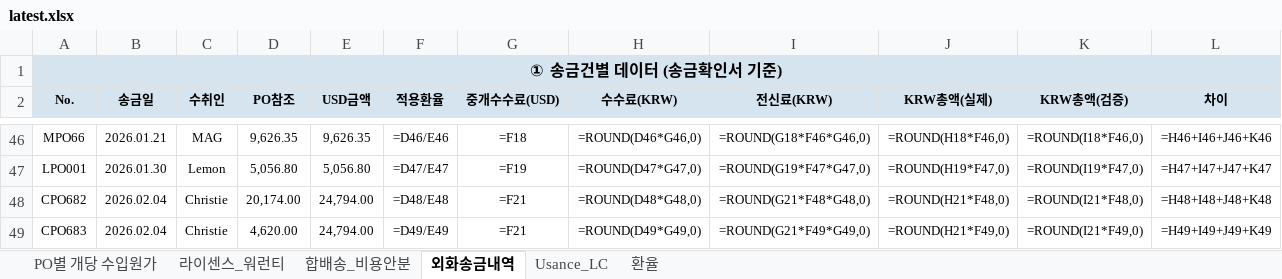
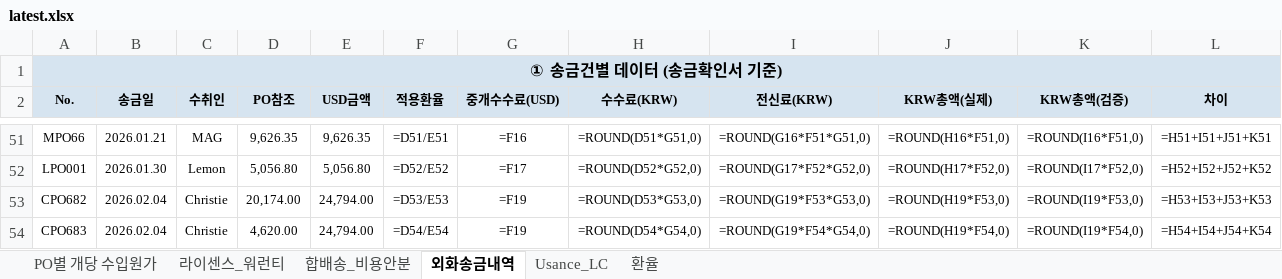
Before and after one commit to rnrfin/rnr-importcost, an Excel workbook: latest.xlsx, sheet 외화송금내역, drawn as a sheet; only a part is shown, gaps mark what is left out; values as stored, in another font and other column widths than the file's, no borders; formulas without a stored value are shown as written; addresses are those after the commit; the diff covers the shown part only; the diff names each change by its address in the sheet, - before the commit and + after, or states it on an @@ line.

```diff
--- a/latest.xlsx (sheet 외화송금내역)
+++ b/latest.xlsx (sheet 외화송금내역)
-F51 (적용환율): =D46/E46
+F51 (적용환율): =D51/E51
-G51 (중개수수료(USD)): =F18
+G51 (중개수수료(USD)): =F16
-H51 (수수료(KRW)): =ROUND(D46*G46,0)
+H51 (수수료(KRW)): =ROUND(D51*G51,0)
-I51 (전신료(KRW)): =ROUND(G18*F46*G46,0)
+I51 (전신료(KRW)): =ROUND(G16*F51*G51,0)
-J51 (KRW총액(실제)): =ROUND(H18*F46,0)
+J51 (KRW총액(실제)): =ROUND(H16*F51,0)
-K51 (KRW총액(검증)): =ROUND(I18*F46,0)
+K51 (KRW총액(검증)): =ROUND(I16*F51,0)
-L51 (차이): =H46+I46+J46+K46
+L51 (차이): =H51+I51+J51+K51
-F52 (적용환율): =D47/E47
+F52 (적용환율): =D52/E52
-G52 (중개수수료(USD)): =F19
+G52 (중개수수료(USD)): =F17
-H52 (수수료(KRW)): =ROUND(D47*G47,0)
+H52 (수수료(KRW)): =ROUND(D52*G52,0)
-I52 (전신료(KRW)): =ROUND(G19*F47*G47,0)
+I52 (전신료(KRW)): =ROUND(G17*F52*G52,0)
-J52 (KRW총액(실제)): =ROUND(H19*F47,0)
+J52 (KRW총액(실제)): =ROUND(H17*F52,0)
-K52 (KRW총액(검증)): =ROUND(I19*F47,0)
+K52 (KRW총액(검증)): =ROUND(I17*F52,0)
-L52 (차이): =H47+I47+J47+K47
+L52 (차이): =H52+I52+J52+K52
-F53 (적용환율): =D48/E48
+F53 (적용환율): =D53/E53
-G53:G54 (중개수수료(USD)): =F21
+G53:G54 (중개수수료(USD)): =F19
-H53 (수수료(KRW)): =ROUND(D48*G48,0)
+H53 (수수료(KRW)): =ROUND(D53*G53,0)
-I53 (전신료(KRW)): =ROUND(G21*F48*G48,0)
+I53 (전신료(KRW)): =ROUND(G19*F53*G53,0)
-J53 (KRW총액(실제)): =ROUND(H21*F48,0)
+J53 (KRW총액(실제)): =ROUND(H19*F53,0)
-K53 (KRW총액(검증)): =ROUND(I21*F48,0)
+K53 (KRW총액(검증)): =ROUND(I19*F53,0)
-L53 (차이): =H48+I48+J48+K48
+L53 (차이): =H53+I53+J53+K53
-F54 (적용환율): =D49/E49
+F54 (적용환율): =D54/E54
-H54 (수수료(KRW)): =ROUND(D49*G49,0)
+H54 (수수료(KRW)): =ROUND(D54*G54,0)
-I54 (전신료(KRW)): =ROUND(G21*F49*G49,0)
+I54 (전신료(KRW)): =ROUND(G19*F54*G54,0)
-J54 (KRW총액(실제)): =ROUND(H21*F49,0)
+J54 (KRW총액(실제)): =ROUND(H19*F54,0)
-K54 (KRW총액(검증)): =ROUND(I21*F49,0)
+K54 (KRW총액(검증)): =ROUND(I19*F54,0)
-L54 (차이): =H49+I49+J49+K49
+L54 (차이): =H54+I54+J54+K54
```
Also changed, not shown: 13 added rows and 234 edited cells elsewhere in this sheet, sheet PO별 개당 수입원가, sheet 환율, sheet Usance_LC.
